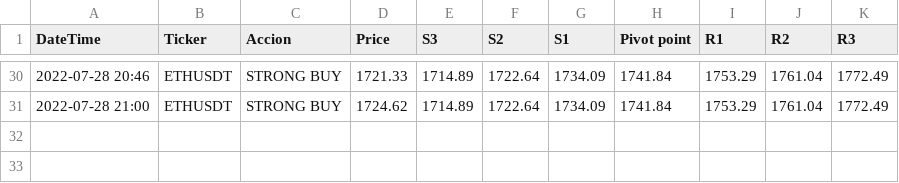
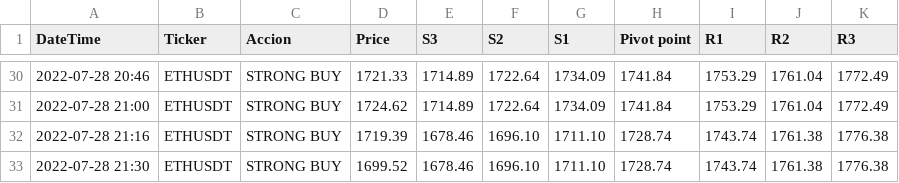
Before and after one commit to lbisaro/pythonTrade, a CSV file: webscraping/investing_ETHUSDT.csv, drawn as a sheet; only a part is shown, gaps mark what is left out.

```diff
--- a/webscraping/investing_ETHUSDT.csv
+++ b/webscraping/investing_ETHUSDT.csv
@@ -31 +31,3 @@ DateTime;Ticker;Accion;Price;S3;S2;S1;Pivot point;R1;R2;R3;
 2022-07-28 21:00;ETHUSDT;STRONG BUY;1724.62;1714.89;1722.64;1734.09;1741.84;1753.29;1761.04;1772.49;
+2022-07-28 21:16;ETHUSDT;STRONG BUY;1719.39;1678.46;1696.10;1711.10;1728.74;1743.74;1761.38;1776.38;
+2022-07-28 21:30;ETHUSDT;STRONG BUY;1699.52;1678.46;1696.10;1711.10;1728.74;1743.74;1761.38;1776.38;
```
Also changed, not shown: webscraping/investing_BTCUSDT.csv, webscraping/tadingview_BTCUSDT.csv, 14 other files.
